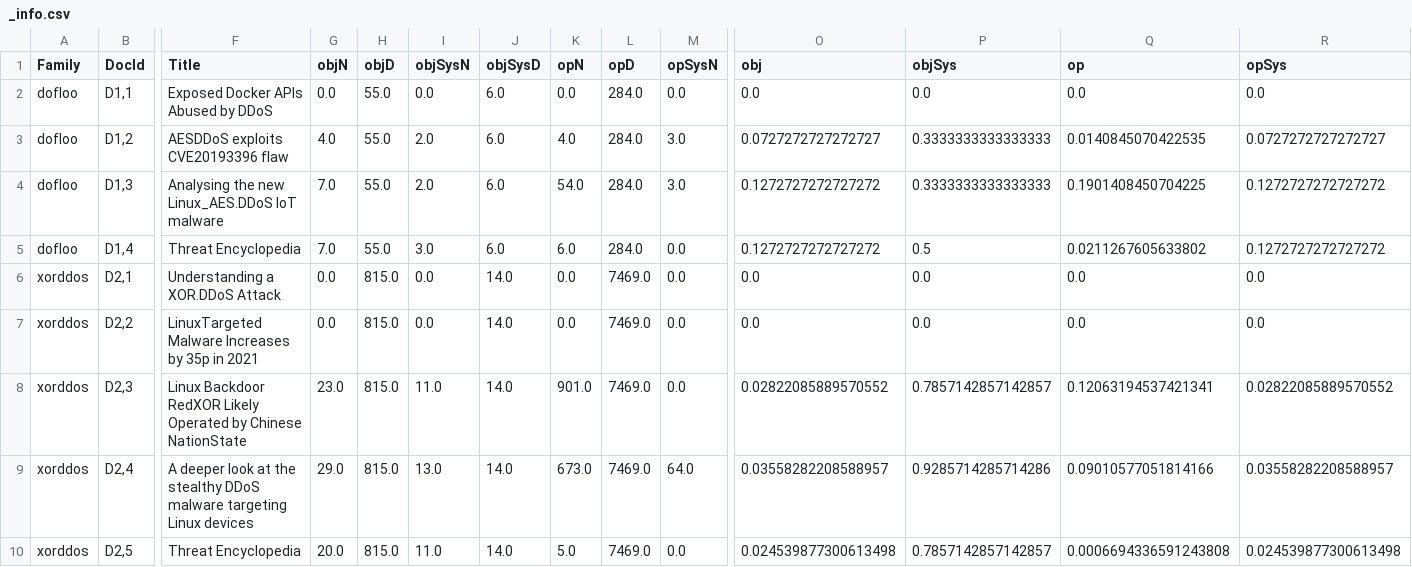
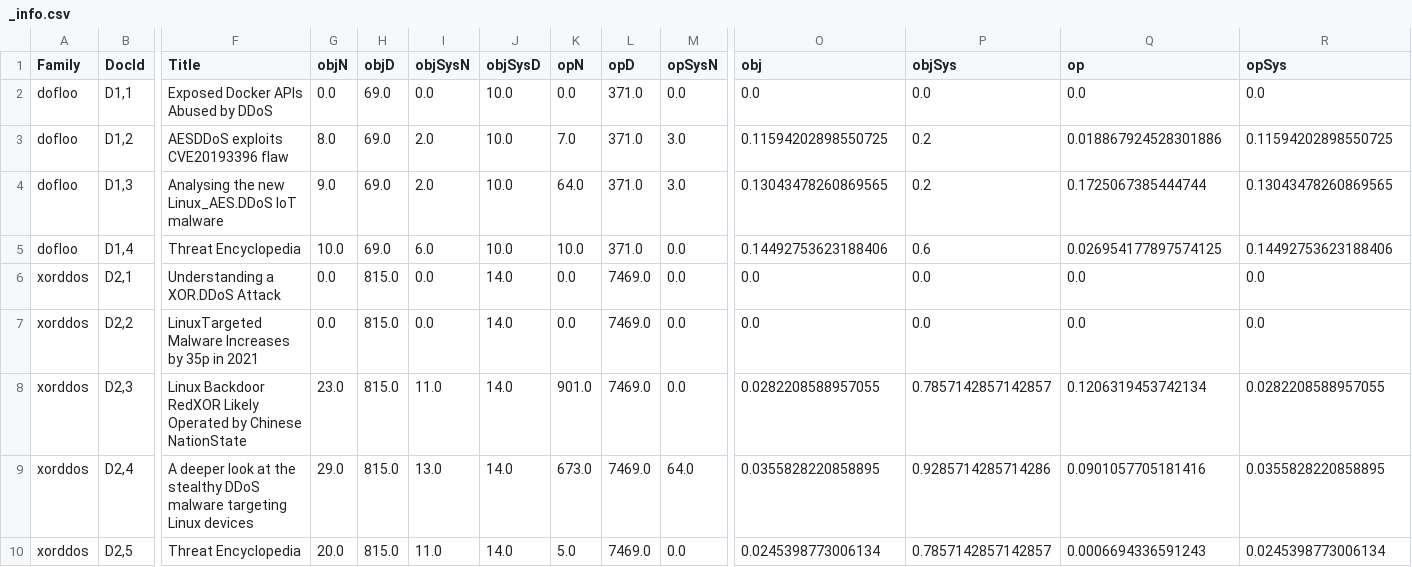
Before and after one commit to weberlu88/2022-CCoE, a CSV file: Model/Exp5_step/result/_info.csv, drawn as a sheet; only a part is shown, gaps mark what is left out; the diff covers the shown part only; the diff names each change by its address in the sheet, - before the commit and + after, or states it on an @@ line.

```diff
--- a/Model/Exp5_step/result/_info.csv
+++ b/Model/Exp5_step/result/_info.csv
-H2:H5 (objD): 55.0
+H2:H5 (objD): 69.0
-J2:J5 (objSysD): 6.0
+J2:J5 (objSysD): 10.0
-L2:L5 (opD): 284.0
+L2:L5 (opD): 371.0
-G3 (objN): 4.0
+G3 (objN): 8.0
-K3 (opN): 4.0
+K3 (opN): 7.0
-O3 (obj): 0.0727272727272727
+O3 (obj): 0.11594202898550725
-P3:P4 (objSys): 0.3333333333333333
+P3:P4 (objSys): 0.2
-Q3 (op): 0.0140845070422535
+Q3 (op): 0.018867924528301886
-R3 (opSys): 0.0727272727272727
+R3 (opSys): 0.11594202898550725
-G4 (objN): 7.0
+G4 (objN): 9.0
-K4 (opN): 54.0
+K4 (opN): 64.0
-O4 (obj): 0.1272727272727272
+O4 (obj): 0.13043478260869565
-Q4 (op): 0.1901408450704225
+Q4 (op): 0.1725067385444744
-R4 (opSys): 0.1272727272727272
+R4 (opSys): 0.13043478260869565
-G5 (objN): 7.0
+G5 (objN): 10.0
-I5 (objSysN): 3.0
+I5 (objSysN): 6.0
-K5 (opN): 6.0
+K5 (opN): 10.0
-O5 (obj): 0.1272727272727272
+O5 (obj): 0.14492753623188406
-P5 (objSys): 0.5
+P5 (objSys): 0.6
-Q5 (op): 0.0211267605633802
+Q5 (op): 0.026954177897574125
-R5 (opSys): 0.1272727272727272
+R5 (opSys): 0.14492753623188406
-O8 (obj): 0.02822085889570552
+O8 (obj): 0.0282208588957055
-Q8 (op): 0.12063194537421341
+Q8 (op): 0.1206319453742134
-R8 (opSys): 0.02822085889570552
+R8 (opSys): 0.0282208588957055
-O9 (obj): 0.03558282208588957
+O9 (obj): 0.0355828220858895
-Q9 (op): 0.09010577051814166
+Q9 (op): 0.0901057705181416
-R9 (opSys): 0.03558282208588957
+R9 (opSys): 0.0355828220858895
-O10 (obj): 0.024539877300613498
+O10 (obj): 0.0245398773006134
-Q10 (op): 0.0006694336591243808
+Q10 (op): 0.0006694336591243
-R10 (opSys): 0.024539877300613498
+R10 (opSys): 0.0245398773006134
```
Also changed, not shown: 3 edited cells elsewhere in this file, Model/Exp5_step/result/00_Dofloo_docOPset.csv, 3 other files.
